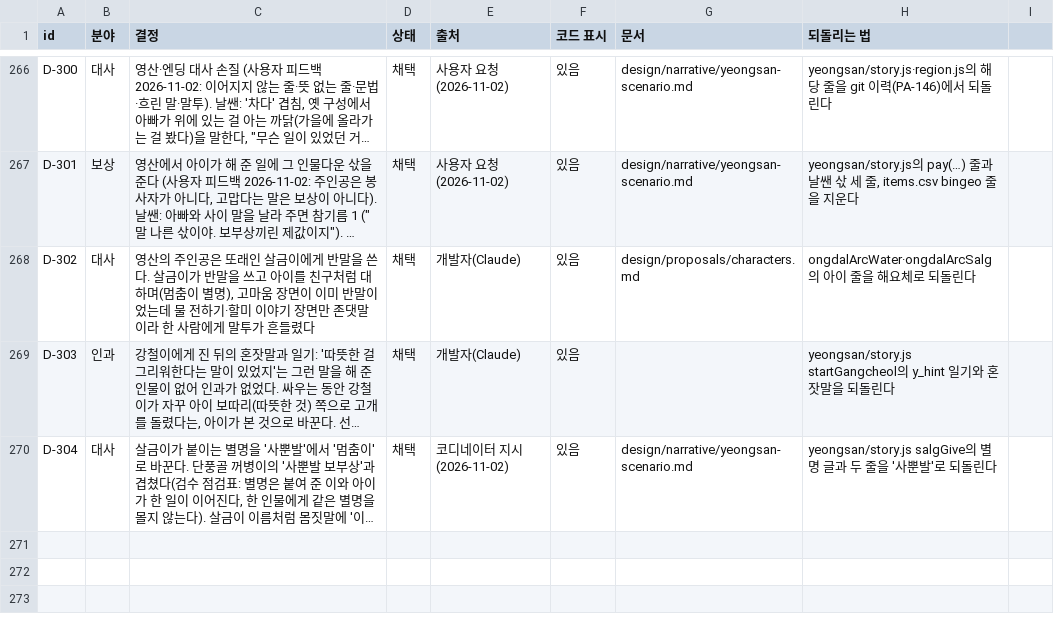
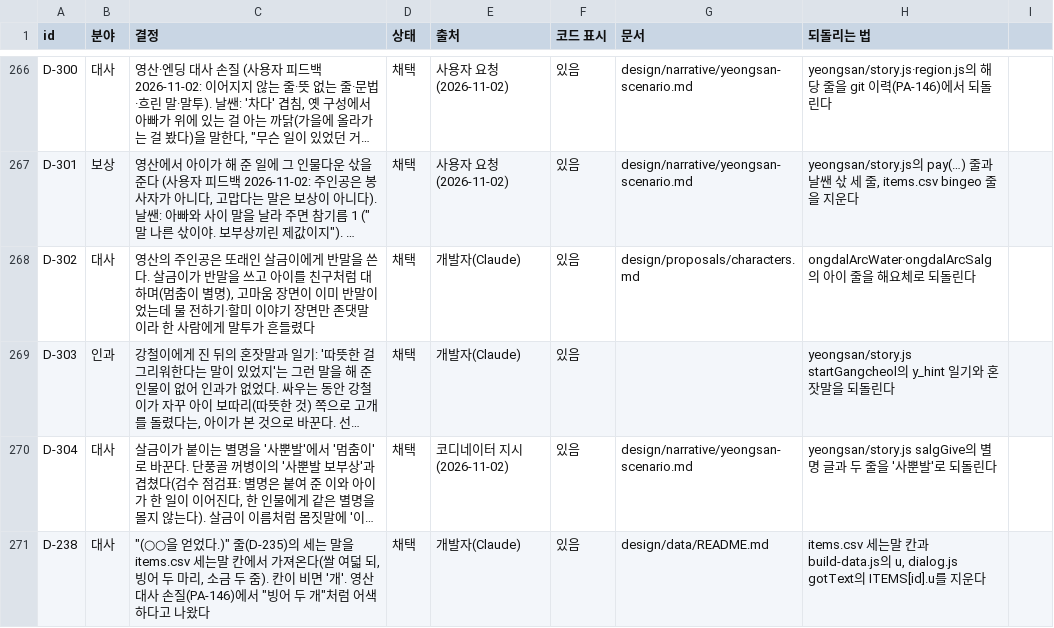
Before and after one commit to MATTTTJ/PACKOON, a CSV file: design/data/decisions.csv, drawn as a sheet; only a part is shown, gaps mark what is left out; long unchanged cells end in …; the diff names each change by its address in the sheet, - before the commit and + after, or states it on an @@ line.

```diff
--- a/design/data/decisions.csv
+++ b/design/data/decisions.csv
+row 271: D-238 | 대사 | "(○○을 얻었다.)" 줄(D-235)의 세는 말을 items.csv 세는말 칸에서 가져온다(쌀 여덟 되, 빙어 두 마리, 소금 두 줌). 칸이 비면 '개'. 영산 대사 손질(PA-146)에서 "빙어 두 개"처럼 어색하다고 나왔다 | 채택 | 개발자(Claude) | 있음 | design/data/README.md | items.csv 세는말 칸과 build-data.js의 u, dialog.js gotText의 ITEMS[id].u를 지운다
```
Also changed, not shown: design/data/items.csv, 5 other files.
